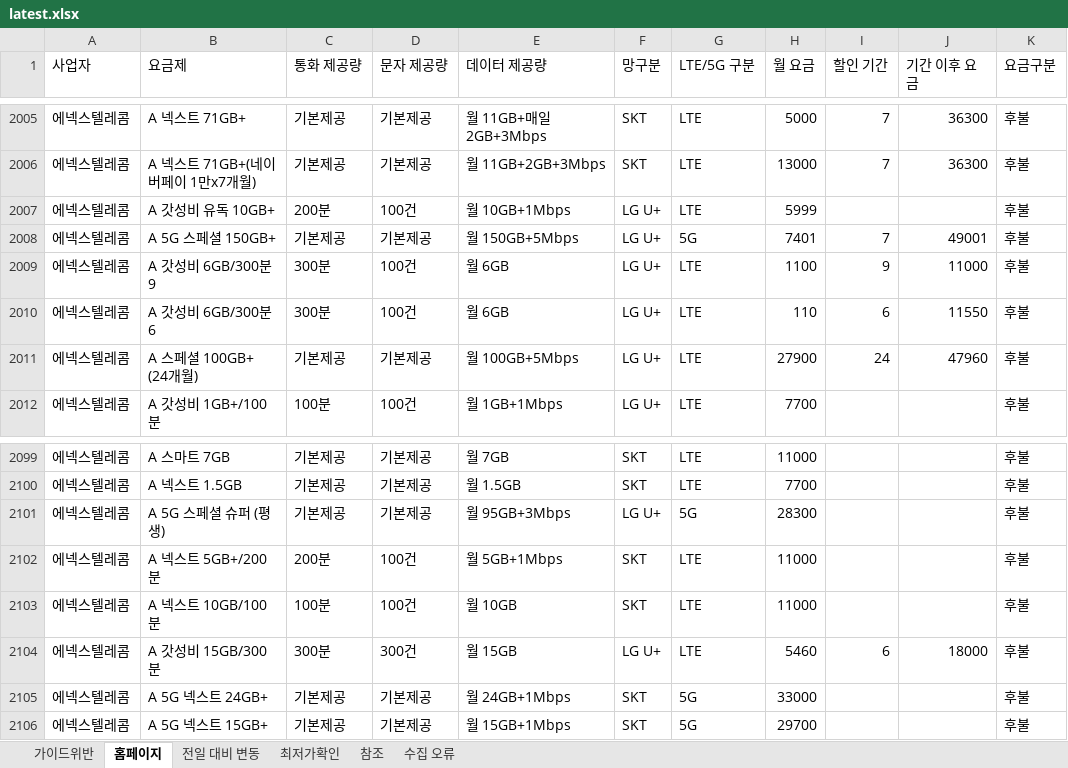
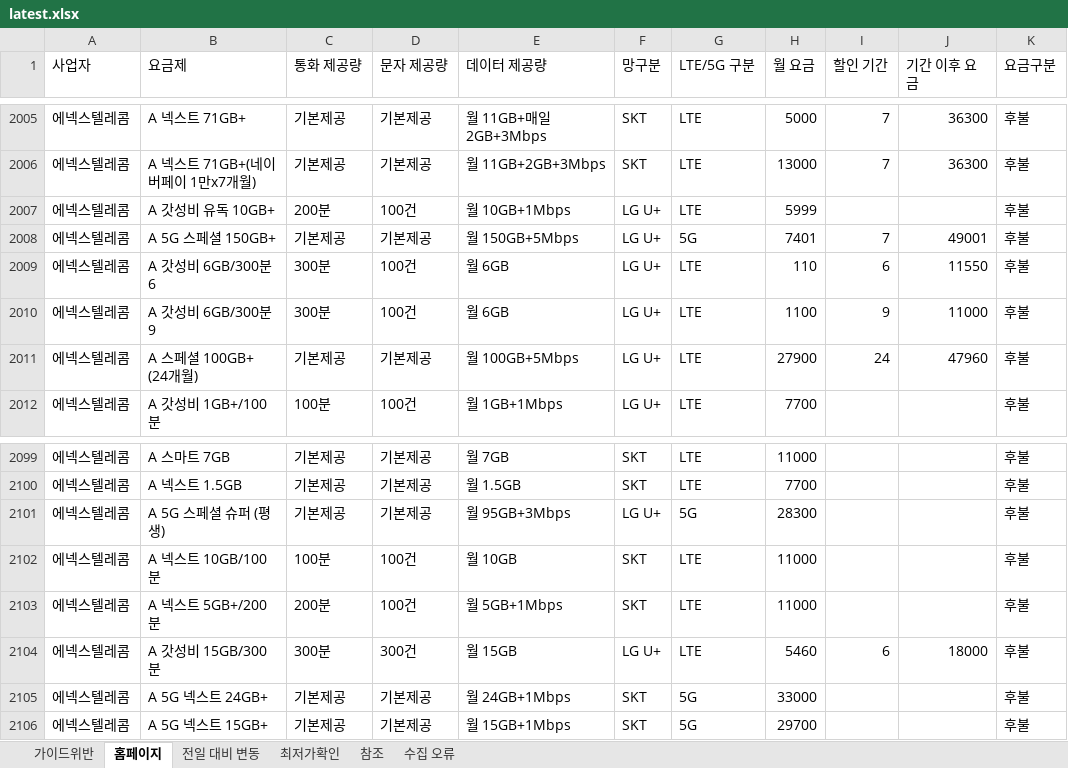
Before and after one commit to kjch444-sketchs/homepage_crawl, an Excel workbook: history/latest.xlsx, sheet 홈페이지, drawn as a sheet; only a part is shown, gaps mark what is left out; values as stored, in another font and other column widths than the file's, no borders; the diff covers the shown part only; the diff names each change by its address in the sheet, - before the commit and + after, or states it on an @@ line.

```diff
--- a/history/latest.xlsx (sheet 홈페이지)
+++ b/history/latest.xlsx (sheet 홈페이지)
-B2009 (요금제): A 갓성비 6GB/300분 9
+B2009 (요금제): A 갓성비 6GB/300분 6
-H2009 (월 요금): 1100
+H2009 (월 요금): 110
-I2009 (할인 기간): 9
+I2009 (할인 기간): 6
-J2009 (기간 이후 요금): 11000
+J2009 (기간 이후 요금): 11550
-B2010 (요금제): A 갓성비 6GB/300분 6
+B2010 (요금제): A 갓성비 6GB/300분 9
-H2010 (월 요금): 110
+H2010 (월 요금): 1100
-I2010 (할인 기간): 6
+I2010 (할인 기간): 9
-J2010 (기간 이후 요금): 11550
+J2010 (기간 이후 요금): 11000
-B2102 (요금제): A 넥스트 5GB+/200분
+B2102 (요금제): A 넥스트 10GB/100분
-C2102 (통화 제공량): 200분
+C2102 (통화 제공량): 100분
-E2102 (데이터 제공량): 월 5GB+1Mbps
+E2102 (데이터 제공량): 월 10GB
-B2103 (요금제): A 넥스트 10GB/100분
+B2103 (요금제): A 넥스트 5GB+/200분
-C2103 (통화 제공량): 100분
+C2103 (통화 제공량): 200분
-E2103 (데이터 제공량): 월 10GB
+E2103 (데이터 제공량): 월 5GB+1Mbps
```
Also changed, not shown: 5 added rows, 5 removed rows and 8 edited cells elsewhere in this sheet, sheet 전일 대비 변동, 1 other file.
